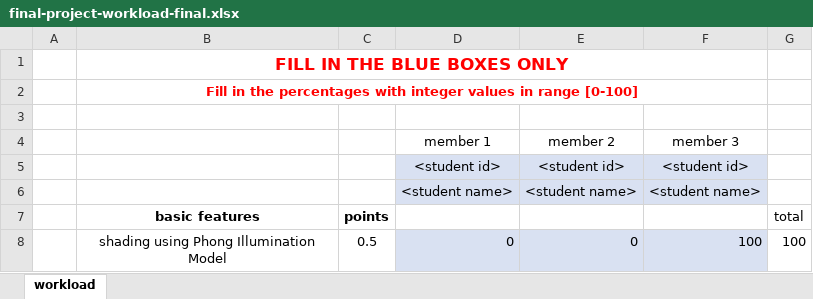
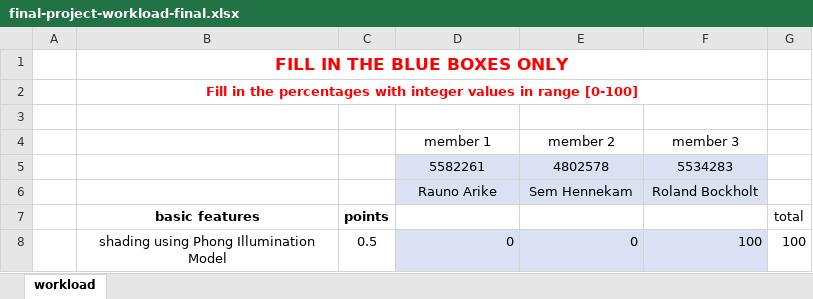
Before and after one commit to RaunoArike/Ray-Tracer, an Excel workbook: final-project-workload-final.xlsx, sheet workload, drawn as a sheet; only a part is shown; values as stored, in another font and other column widths than the file's, no borders; removed rows and columns are numbered as before the commit, all else as after; the diff names each change by its address in the sheet, - before the commit and + after, or states it on an @@ line.

Commit message:
Small fix

```diff
--- a/final-project-workload-final.xlsx (sheet workload)
+++ b/final-project-workload-final.xlsx (sheet workload)
-row 5:  |  |  | <student id> | <student id> | <student id>
-row 6:  |  |  | <student name> | <student name> | <student name>
+row 5:  |  |  | 5582261 | 4802578 | 5534283
+row 6:  |  |  | Rauno Arike | Sem Hennekam | Roland Bockholt
```
